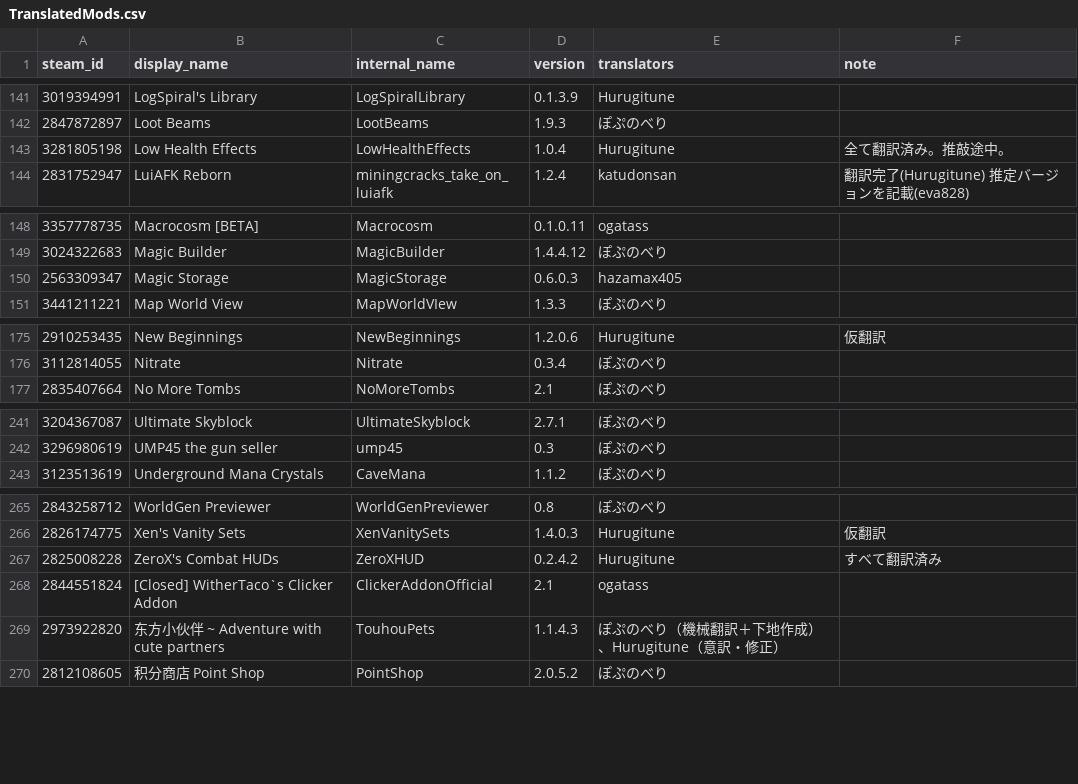
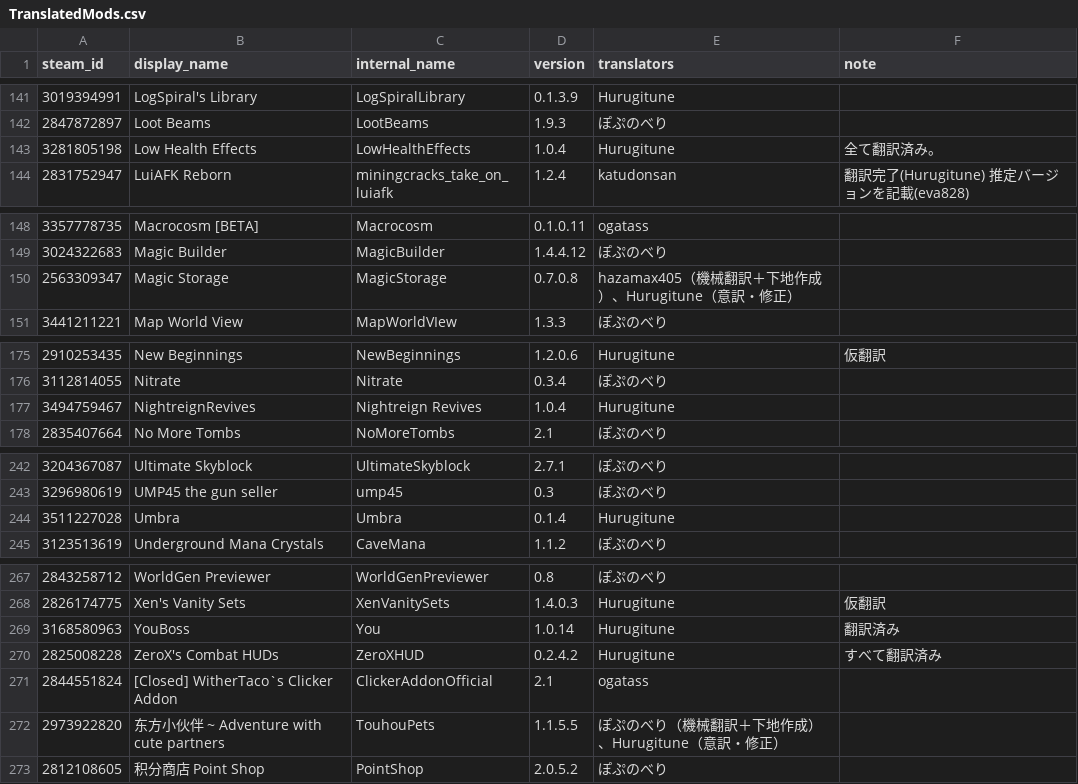
Before and after one commit to ExternalLocalizer/TMLHonyaku, a CSV file: TranslatedMods.csv, drawn as a sheet; only a part is shown, gaps mark what is left out; the diff covers the shown part only.

Commit message:
Update TranslatedMods.csv

```diff
--- a/TranslatedMods.csv
+++ b/TranslatedMods.csv
@@ -142,3 +142,3 @@ steam_id,display_name,internal_name,version,translators,note
 2847872897,Loot Beams,LootBeams,1.9.3,ぽぷのべり,
-3281805198,Low Health Effects,LowHealthEffects,1.0.4,Hurugitune,全て翻訳済み。推敲途中。
+3281805198,Low Health Effects,LowHealthEffects,1.0.4,Hurugitune,全て翻訳済み。
 2831752947,LuiAFK Reborn,miningcracks_take_on_luiafk,1.2.4,katudonsan,翻訳完了(Hurugitune) 推定バージョンを記載(eva828)
@@ -149,3 +149,3 @@ steam_id,display_name,internal_name,version,translators,note
 3024322683,Magic Builder,MagicBuilder,1.4.4.12,ぽぷのべり,
-2563309347,Magic Storage,MagicStorage,0.6.0.3,hazamax405,
+2563309347,Magic Storage,MagicStorage,0.7.0.8,hazamax405（機械翻訳＋下地作成）、Hurugitune（意訳・修正）,
 3441211221,Map World View,MapWorldVIew,1.3.3,ぽぷのべり,
@@ -176,2 +176,3 @@ steam_id,display_name,internal_name,version,translators,note
 3112814055,Nitrate,Nitrate,0.3.4,ぽぷのべり,
+3494759467,NightreignRevives,Nightreign Revives,1.0.4,Hurugitune,
 2835407664,No More Tombs,NoMoreTombs,2.1,ぽぷのべり,
@@ -242,2 +243,3 @@ steam_id,display_name,internal_name,version,translators,note
 3296980619,UMP45 the gun seller,ump45,0.3,ぽぷのべり,
+3511227028,Umbra,Umbra,0.1.4,Hurugitune,
 3123513619,Underground Mana Crystals,CaveMana,1.1.2,ぽぷのべり,
@@ -266,5 +268,6 @@ steam_id,display_name,internal_name,version,translators,note
 2826174775,Xen's Vanity Sets,XenVanitySets,1.4.0.3,Hurugitune,仮翻訳
+3168580963,YouBoss,You,1.0.14,Hurugitune,翻訳済み
 2825008228,ZeroX's Combat HUDs,ZeroXHUD,0.2.4.2,Hurugitune,すべて翻訳済み
 2844551824,[Closed] WitherTaco`s Clicker Addon,ClickerAddonOfficial,2.1,ogatass,
-2973922820,东方小伙伴 ~ Adventure with cute partners,TouhouPets,1.1.4.3,ぽぷのべり（機械翻訳＋下地作成）、Hurugitune（意訳・修正）,
+2973922820,东方小伙伴 ~ Adventure with cute partners,TouhouPets,1.1.5.5,ぽぷのべり（機械翻訳＋下地作成）、Hurugitune（意訳・修正）,
 2812108605,积分商店 Point Shop,PointShop,2.0.5.2,ぽぷのべり,
```
Also changed, not shown: 1 edited cell elsewhere in this file.
